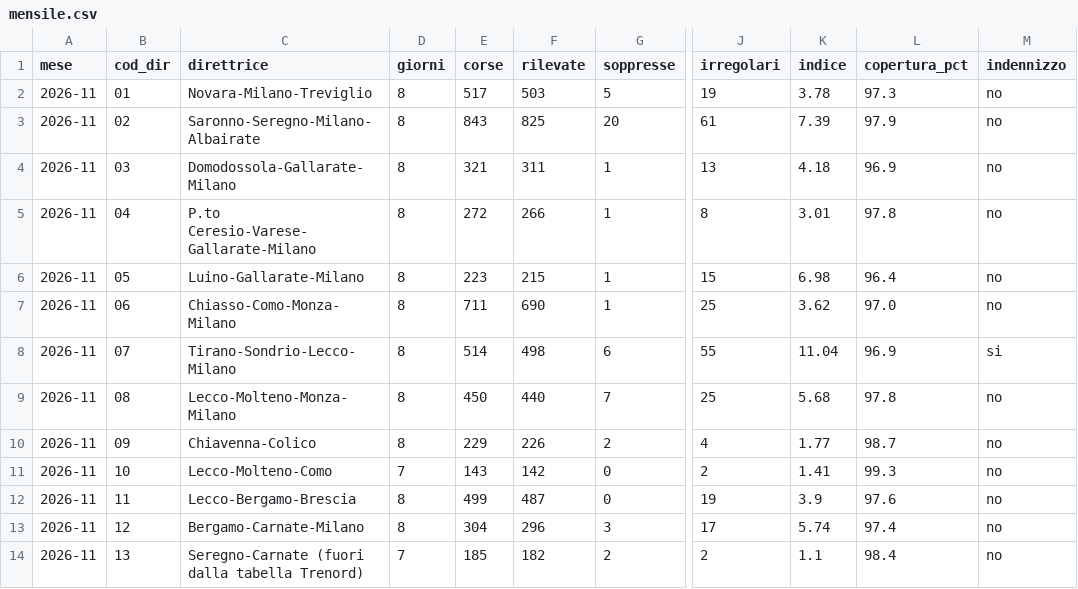
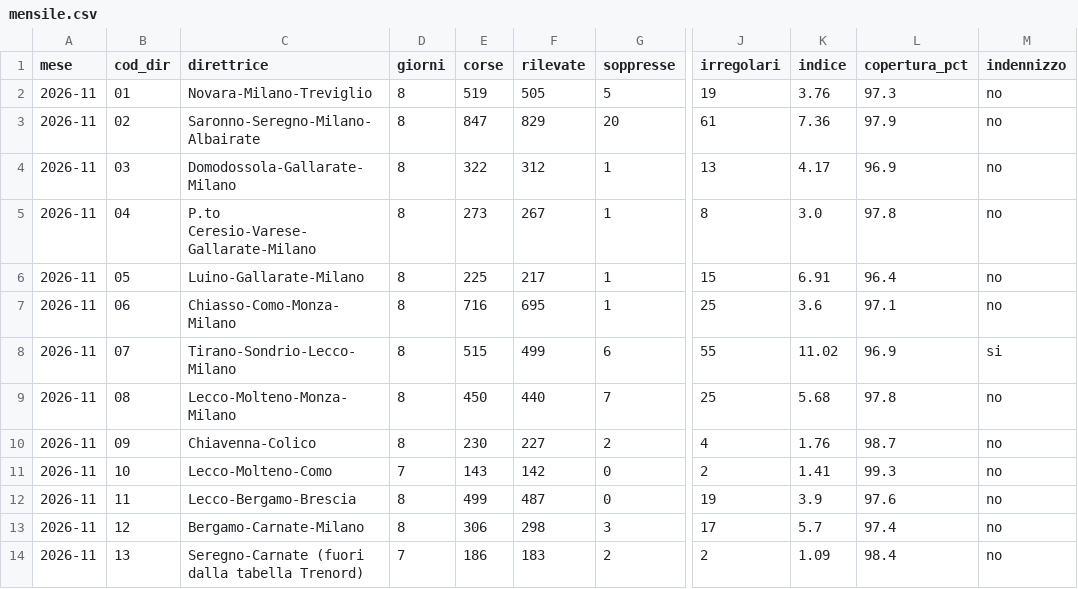
Before and after one commit to Easyinve/trenord-ritardi, a CSV file: archivio/mensile.csv, drawn as a sheet; only a part is shown, gaps mark what is left out; the diff covers the shown part only; the diff names each change by its address in the sheet, - before the commit and + after, or states it on an @@ line.

```diff
--- a/archivio/mensile.csv
+++ b/archivio/mensile.csv
-E2 (corse): 517
+E2 (corse): 519
-F2 (rilevate): 503
+F2 (rilevate): 505
-K2 (indice): 3.78
+K2 (indice): 3.76
-E3 (corse): 843
+E3 (corse): 847
-F3 (rilevate): 825
+F3 (rilevate): 829
-K3 (indice): 7.39
+K3 (indice): 7.36
-E4 (corse): 321
+E4 (corse): 322
-F4 (rilevate): 311
+F4 (rilevate): 312
-K4 (indice): 4.18
+K4 (indice): 4.17
-E5 (corse): 272
+E5 (corse): 273
-F5 (rilevate): 266
+F5 (rilevate): 267
-K5 (indice): 3.01
+K5 (indice): 3.0
-E6 (corse): 223
+E6 (corse): 225
-F6 (rilevate): 215
+F6 (rilevate): 217
-K6 (indice): 6.98
+K6 (indice): 6.91
-E7 (corse): 711
+E7 (corse): 716
-F7 (rilevate): 690
+F7 (rilevate): 695
-K7 (indice): 3.62
+K7 (indice): 3.6
-L7 (copertura_pct): 97.0
+L7 (copertura_pct): 97.1
-E8 (corse): 514
+E8 (corse): 515
-F8 (rilevate): 498
+F8 (rilevate): 499
-K8 (indice): 11.04
+K8 (indice): 11.02
-E10 (corse): 229
+E10 (corse): 230
-F10 (rilevate): 226
+F10 (rilevate): 227
-K10 (indice): 1.77
+K10 (indice): 1.76
-E13 (corse): 304
+E13 (corse): 306
-F13 (rilevate): 296
+F13 (rilevate): 298
-K13 (indice): 5.74
+K13 (indice): 5.7
-E14 (corse): 185
+E14 (corse): 186
-F14 (rilevate): 182
+F14 (rilevate): 183
-K14 (indice): 1.1
+K14 (indice): 1.09
```
Also changed, not shown: 88 edited cells elsewhere in this file, archivio/riepilogo.csv, 1 other file.
